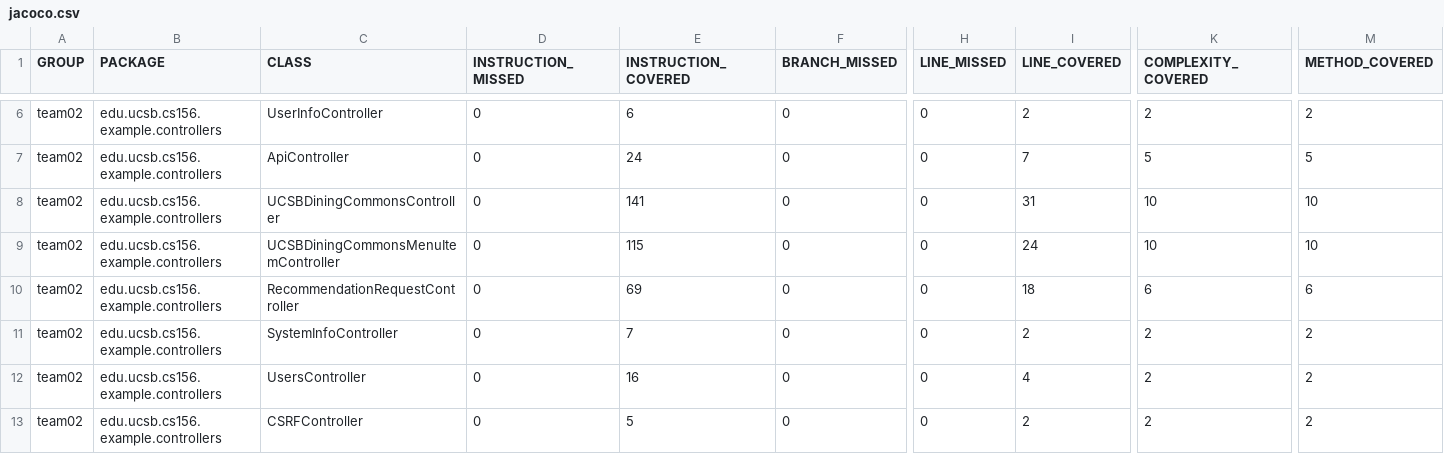
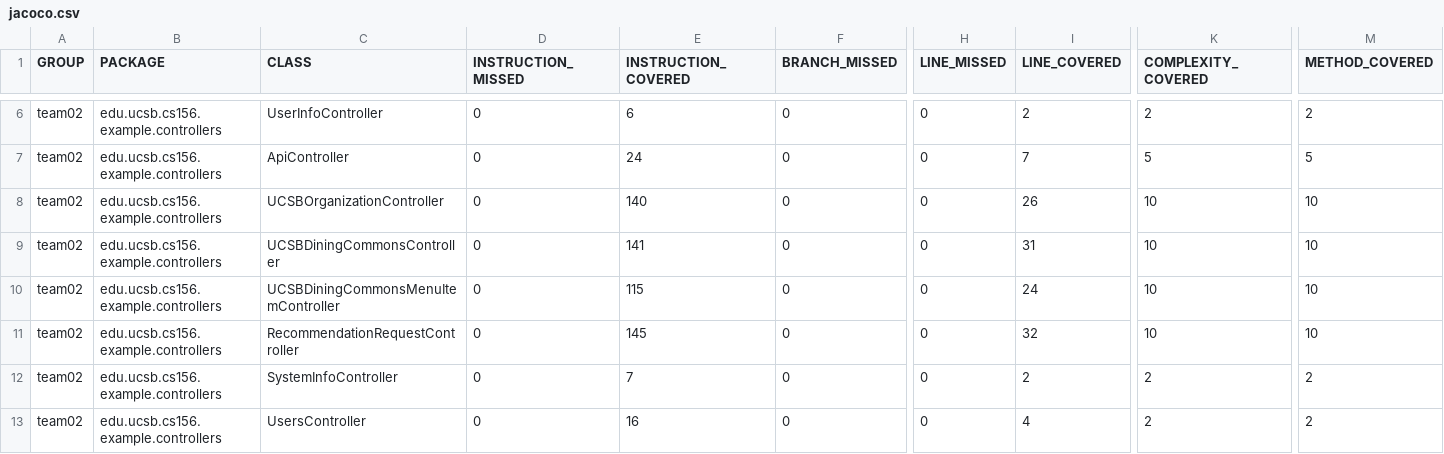
Before and after one commit to ucsb-cs156-m23/team02-m23-10am-2, a CSV file: prs/49/jacoco/jacoco.csv, drawn as a sheet; only a part is shown, gaps mark what is left out; the shorter side is filled out with more unchanged rows; addresses are those after the commit; rows hold the shown columns only; the diff names each change by its address in the sheet, - before the commit and + after, or states it on an @@ line.

Commit message:
Deploying to gh-pages from @ ucsb-cs156-m23/team02-m23-10am-2@fd204c6e374afa659803e3c9de385a619bb7a4a5 🚀

```diff
--- a/prs/49/jacoco/jacoco.csv
+++ b/prs/49/jacoco/jacoco.csv
+row 8: team02 | edu.ucsb.cs156.example.controllers | UCSBOrganizationController | 0 | 140 | 0 | 0 | 26 | 10 | 10
-E11 (INSTRUCTION_COVERED): 69
+E11 (INSTRUCTION_COVERED): 145
-I11 (LINE_COVERED): 18
+I11 (LINE_COVERED): 32
-K11 (COMPLEXITY_COVERED): 6
+K11 (COMPLEXITY_COVERED): 10
-M11 (METHOD_COVERED): 6
+M11 (METHOD_COVERED): 10
```
Also changed, not shown: 9 other files.
